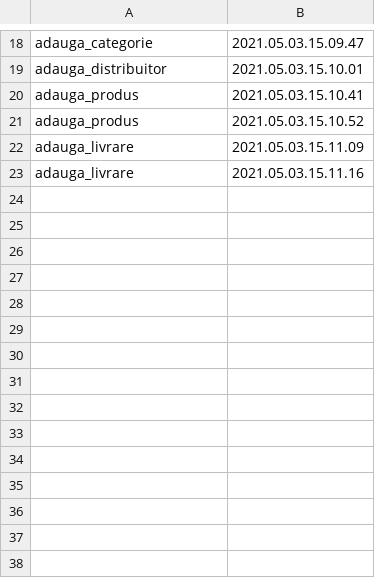
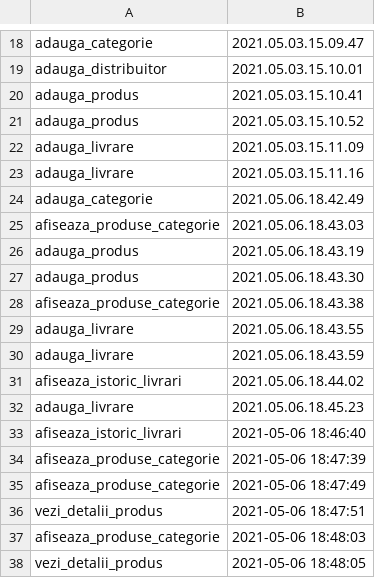
Before and after one commit to mehanix/teme-fmi, a CSV file: pao/date/AuditLog.csv, drawn as a sheet; only a part is shown, gaps mark what is left out.

```diff
--- a/pao/date/AuditLog.csv
+++ b/pao/date/AuditLog.csv
@@ -23 +23,16 @@ adauga_livrare,2021.05.03.15.11.09
 adauga_livrare,2021.05.03.15.11.16
+adauga_categorie,2021.05.06.18.42.49
+afiseaza_produse_categorie,2021.05.06.18.43.03
+adauga_produs,2021.05.06.18.43.19
+adauga_produs,2021.05.06.18.43.30
+afiseaza_produse_categorie,2021.05.06.18.43.38
+adauga_livrare,2021.05.06.18.43.55
+adauga_livrare,2021.05.06.18.43.59
+afiseaza_istoric_livrari,2021.05.06.18.44.02
+adauga_livrare,2021.05.06.18.45.23
+afiseaza_istoric_livrari,2021-05-06 18:46:40
+afiseaza_produse_categorie,2021-05-06 18:47:39
+afiseaza_produse_categorie,2021-05-06 18:47:49
+vezi_detalii_produs,2021-05-06 18:47:51
+afiseaza_produse_categorie,2021-05-06 18:48:03
+vezi_detalii_produs,2021-05-06 18:48:05
```
Also changed, not shown: 3 other files.
